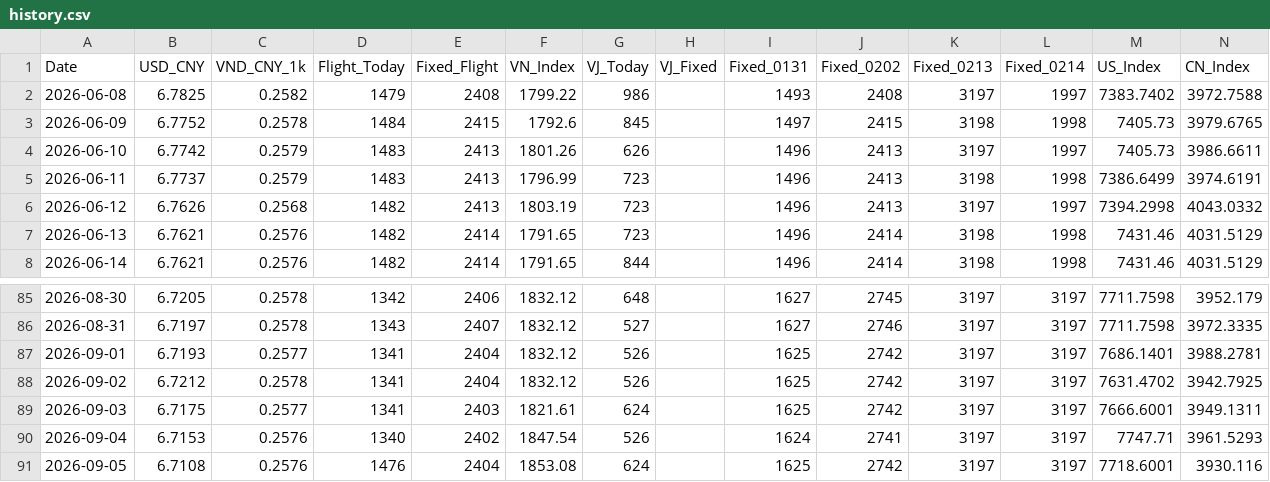
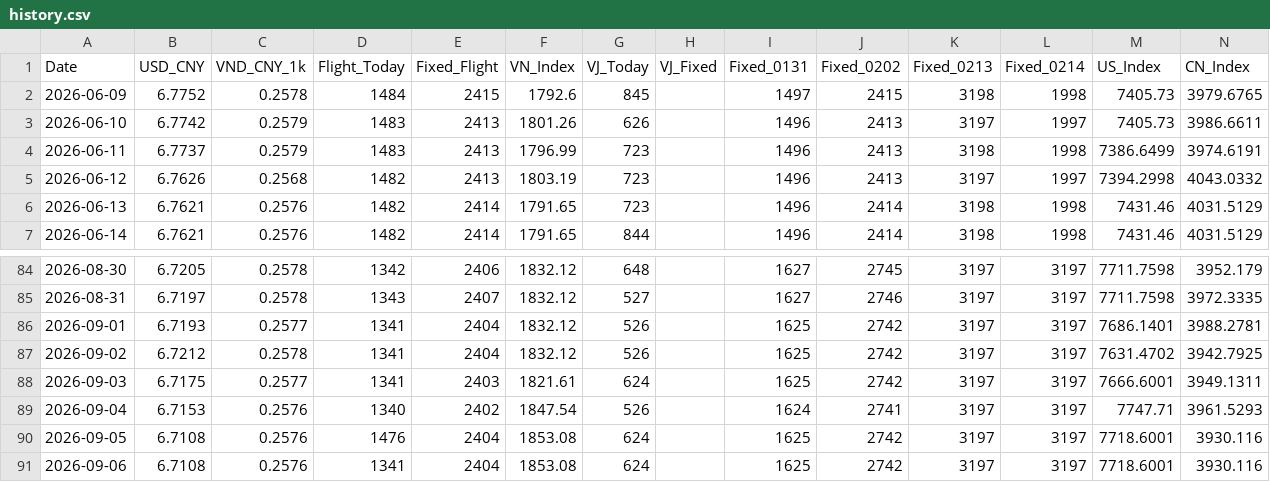
Before and after one commit to apexhuang-zizi/NewToy, a CSV file: history.csv, drawn as a sheet; only a part is shown, gaps mark what is left out.

```diff
--- a/history.csv
+++ b/history.csv
@@ -1,3 +1,2 @@
 Date,USD_CNY,VND_CNY_1k,Flight_Today,Fixed_Flight,VN_Index,VJ_Today,VJ_Fixed,Fixed_0131,Fixed_0202,Fixed_0213,Fixed_0214,US_Index,CN_Index
-2026-06-08,6.7825,0.2582,1479,2408,1799.22,986,,1493,2408,3197,1997,7383.7402,3972.7588
 2026-06-09,6.7752,0.2578,1484,2415,1792.6,845,,1497,2415,3198,1998,7405.73,3979.6765
@@ -91 +90,2 @@ Date,USD_CNY,VND_CNY_1k,Flight_Today,Fixed_Flight,VN_Index,VJ_Today,VJ_Fixed,Fix
 2026-09-05,6.7108,0.2576,1476,2404,1853.08,624,,1625,2742,3197,3197,7718.6001,3930.116
+2026-09-06,6.7108,0.2576,1341,2404,1853.08,624,,1625,2742,3197,3197,7718.6001,3930.116
```
Also changed, not shown: stock_history.csv, 3 other files.
